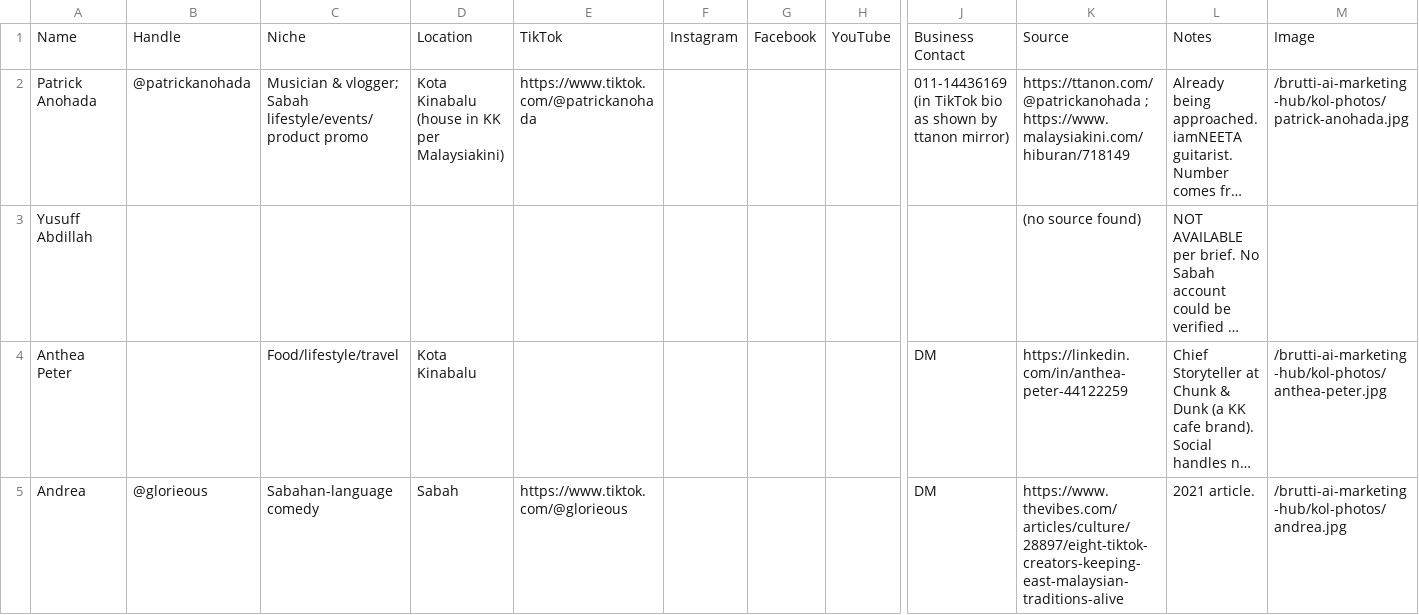
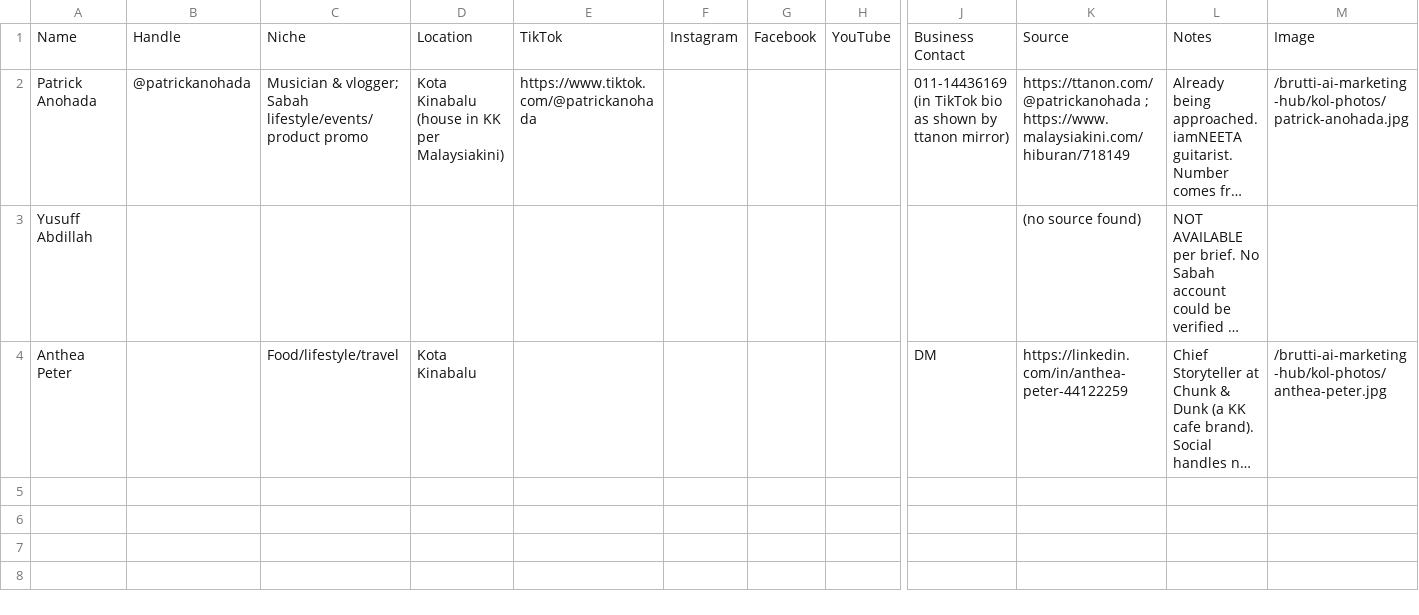
Before and after one commit to Brutti-team/brutti-ai-marketing-hub, a CSV file: src/data/kol-sabah-sample.csv, drawn as a sheet; only a part is shown, gaps mark what is left out; long unchanged cells end in …; rows hold the shown columns only; the diff names each change by its address in the sheet, - before the commit and + after, or states it on an @@ line.

Commit message:
Remove Andrea from KOL directory

```diff
--- a/src/data/kol-sabah-sample.csv
+++ b/src/data/kol-sabah-sample.csv
-row 5: Andrea | @glorieous | Sabahan-language comedy | Sabah | https://www.tiktok.com/@glorieous |  |  |  | DM | https://www.thevibes.com/articles/culture/28897/eight-tiktok-creators-keeping-east-malaysian-traditions-alive | 2021 article. | /brutti-ai-marketing-hub/kol-photos/andrea.jpg
```
Also changed, not shown: 1 other file.
